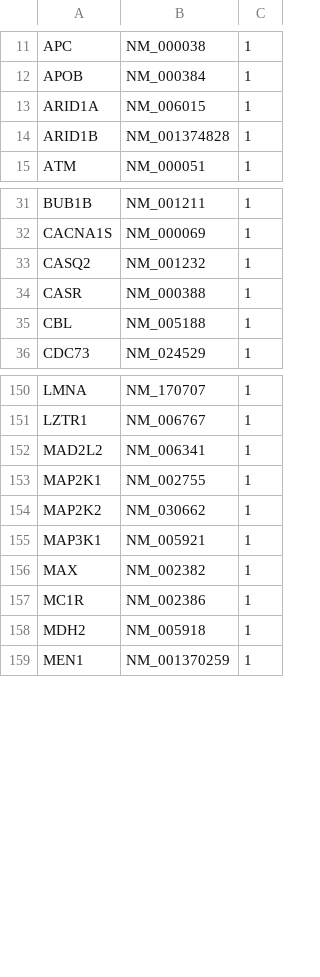
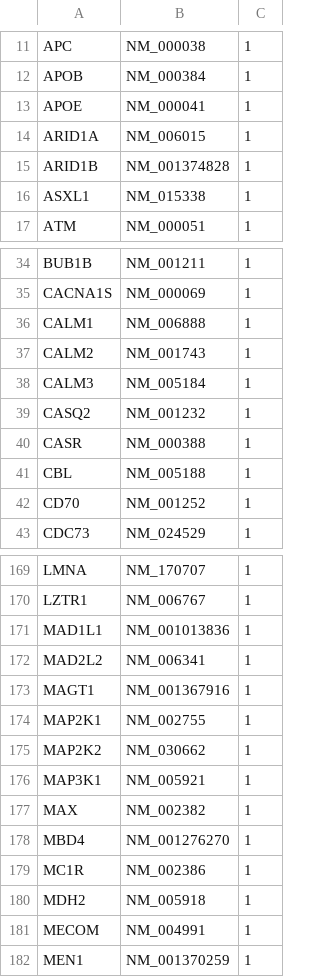
Before and after one commit to GC-HBOC/HerediCaRe_VCF_Upload, a TSV file: resources/transcript.tsv, drawn as a sheet; only a part is shown, gaps mark what is left out; the diff covers the shown part only; the diff names each change by its address in the sheet, - before the commit and + after, or states it on an @@ line.

Commit message:
update transcript list

```diff
--- a/resources/transcript.tsv
+++ b/resources/transcript.tsv
+row 13: APOE | NM_000041 | 1
+row 16: ASXL1 | NM_015338 | 1
+row 36: CALM1 | NM_006888 | 1
+row 37: CALM2 | NM_001743 | 1
+row 38: CALM3 | NM_005184 | 1
+row 42: CD70 | NM_001252 | 1
+row 171: MAD1L1 | NM_001013836 | 1
+row 173: MAGT1 | NM_001367916 | 1
+row 178: MBD4 | NM_001276270 | 1
+row 181: MECOM | NM_004991 | 1
```
Also changed, not shown: 27 added rows, 9 moved rows and 2 edited cells elsewhere in this file.
